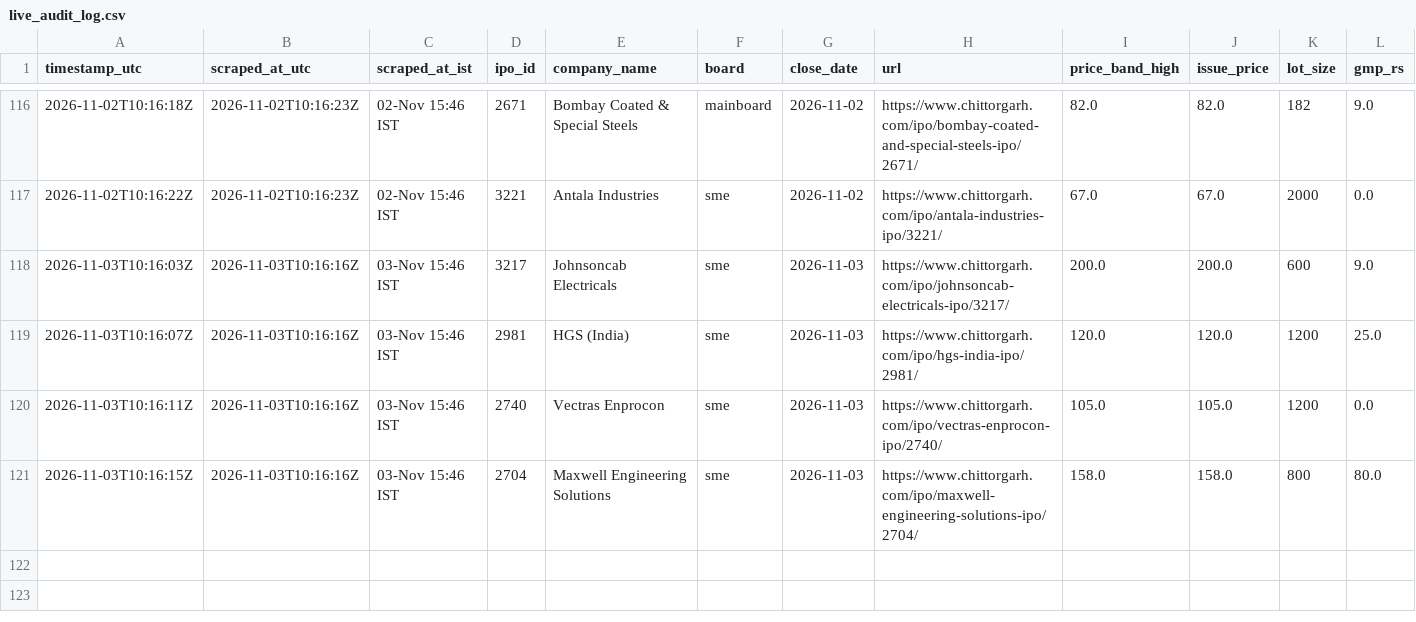
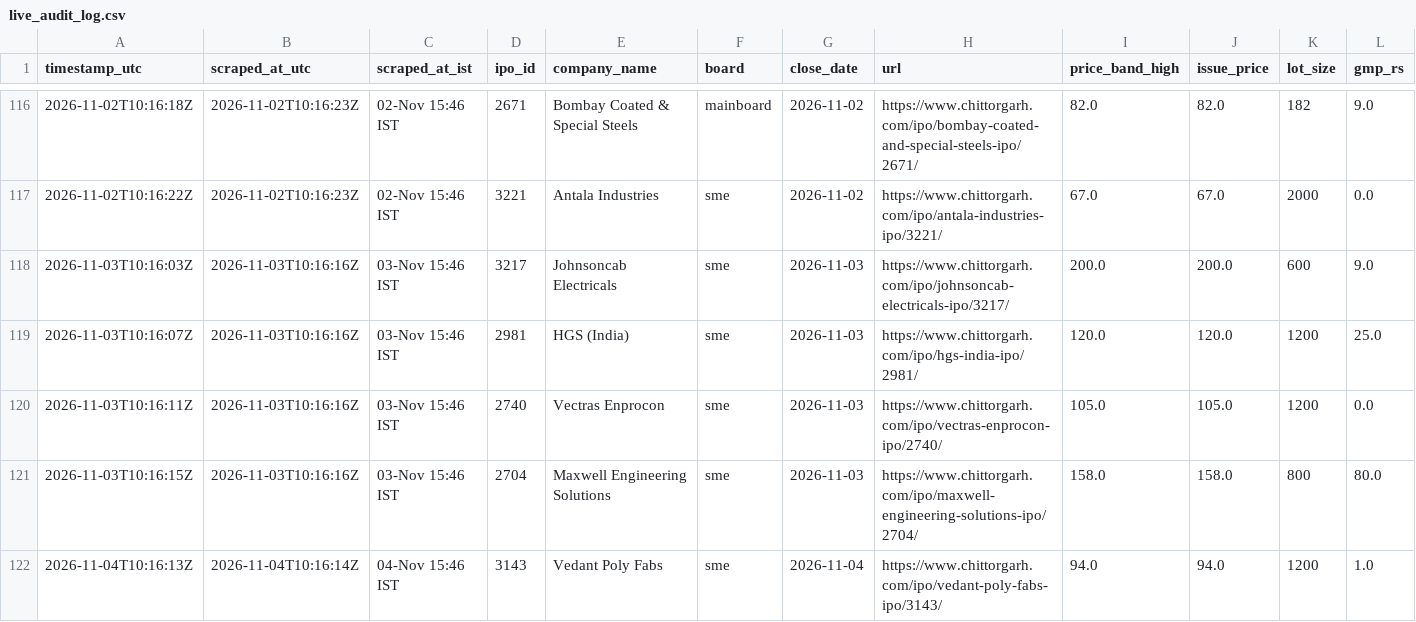
Before and after one commit to Vaibhav-162/money-monkey, a CSV file: data/live_audit_log.csv, drawn as a sheet; only a part is shown, gaps mark what is left out; rows hold the shown columns only; the diff names each change by its address in the sheet, - before the commit and + after, or states it on an @@ line.

```diff
--- a/data/live_audit_log.csv
+++ b/data/live_audit_log.csv
+row 122: 2026-11-04T10:16:13Z | 2026-11-04T10:16:14Z | 04-Nov 15:46 IST | 3143 | Vedant Poly Fabs | sme | 2026-11-04 | https://www.chittorgarh.com/ipo/vedant-poly-fabs-ipo/3143/ | 94.0 | 94.0 | 1200 | 1.0
```
